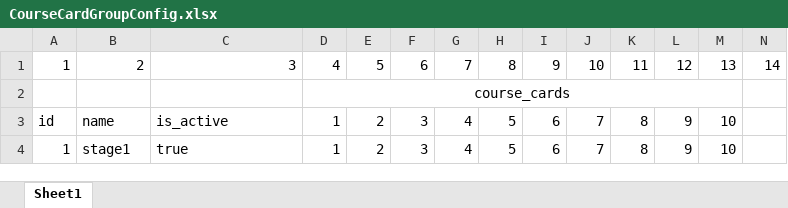
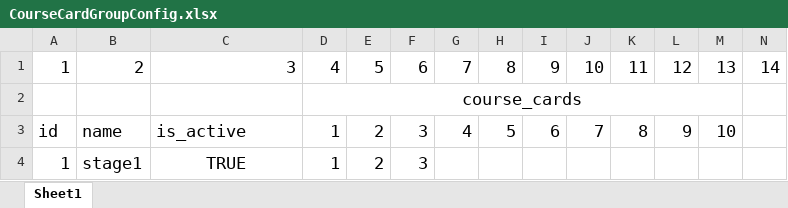
Before and after one commit to IntelHeartPrime/Gamedev_Tools, an Excel workbook: CourseCardSystem/CourseCardGroupConfig.xlsx, sheet Sheet1, drawn as a sheet; only a part is shown; values as stored, in another font and other column widths than the file's, no borders; charts and pictures not drawn; the diff covers the shown part only; the diff names each change by its address in the sheet, - before the commit and + after, or states it on an @@ line.

```diff
--- a/CourseCardSystem/CourseCardGroupConfig.xlsx (sheet Sheet1)
+++ b/CourseCardSystem/CourseCardGroupConfig.xlsx (sheet Sheet1)
@@ A1:N1 text size: larger @@
@@ D2 text size: larger @@
@@ A3:M3 text size: larger @@
@@ A4:F4 text size: larger @@
-C4: true
+C4: TRUE
-C4 alignment: left
+C4 alignment: center
-G4: 4
+G4: (empty)
-H4: 5
+H4: (empty)
-I4: 6
+I4: (empty)
-J4: 7
+J4: (empty)
-K4: 8
+K4: (empty)
-L4: 9
+L4: (empty)
-M4: 10
+M4: (empty)
```
Also changed, not shown: cell formats elsewhere in this sheet, charts or pictures, CourseCardSystem/CourseCardConfig.xlsx, CourseCardSystem/SkillConfig.xlsx, 15 other files.
